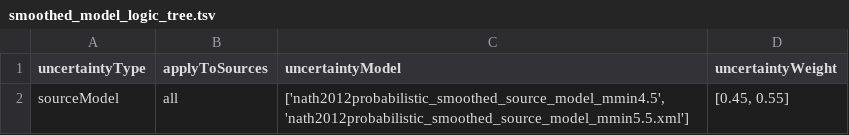
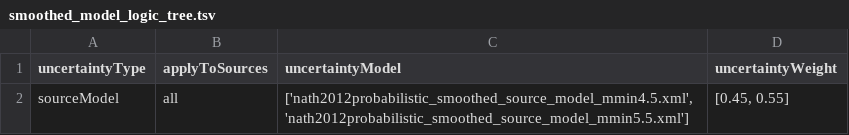
Before and after one commit to nackerley/indian-subcontinent-psha, a TSV file: Logic Trees/smoothed_model_logic_tree.tsv, drawn as a sheet.

```diff
--- a/Logic Trees/smoothed_model_logic_tree.tsv
+++ b/Logic Trees/smoothed_model_logic_tree.tsv
@@ -1,2 +1,2 @@
 uncertaintyType	applyToSources	uncertaintyModel	uncertaintyWeight
-sourceModel	all	['nath2012probabilistic_smoothed_source_model_mmin4.5', 'nath2012probabilistic_smoothed_source_model_mmin5.5.xml']	[0.45,  0.55]
+sourceModel	all	['nath2012probabilistic_smoothed_source_model_mmin4.5.xml', 'nath2012probabilistic_smoothed_source_model_mmin5.5.xml']	[0.45,  0.55]
```
Also changed, not shown: 16 other files.
